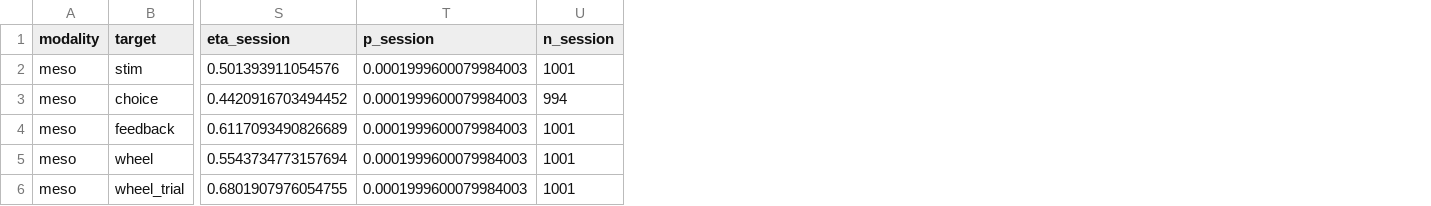
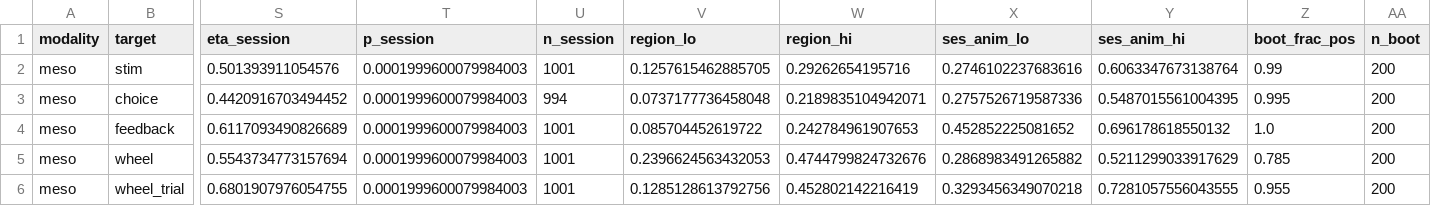
Before and after one commit to int-brain-lab/mesoscope, a CSV file: pilot_analyses/dorsal_maps/output/v2/region_variance_stats.csv, drawn as a sheet; only a part is shown, gaps mark what is left out; the diff names each change by its address in the sheet, - before the commit and + after, or states it on an @@ line.

```diff
--- a/pilot_analyses/dorsal_maps/output/v2/region_variance_stats.csv
+++ b/pilot_analyses/dorsal_maps/output/v2/region_variance_stats.csv
+column V (region_lo), rows 2-6: 0.1257615462885705 | 0.0737177736458048 | 0.085704452619722 | 0.2396624563432053 | 0.1285128613792756
+column W (region_hi), rows 2-6: 0.29262654195716 | 0.2189835104942071 | 0.242784961907653 | 0.4744799824732676 | 0.452802142216419
+column X (ses_anim_lo), rows 2-6: 0.2746102237683616 | 0.2757526719587336 | 0.452852225081652 | 0.2868983491265882 | 0.3293456349070218
+column Y (ses_anim_hi), rows 2-6: 0.6063347673138764 | 0.5487015561004395 | 0.696178618550132 | 0.5211299033917629 | 0.7281057556043555
+column Z (boot_frac_pos), rows 2-6: 0.99 | 0.995 | 1.0 | 0.785 | 0.955
+column AA (n_boot), rows 2-6: all 200
```
Also changed, not shown: 8 other files.
